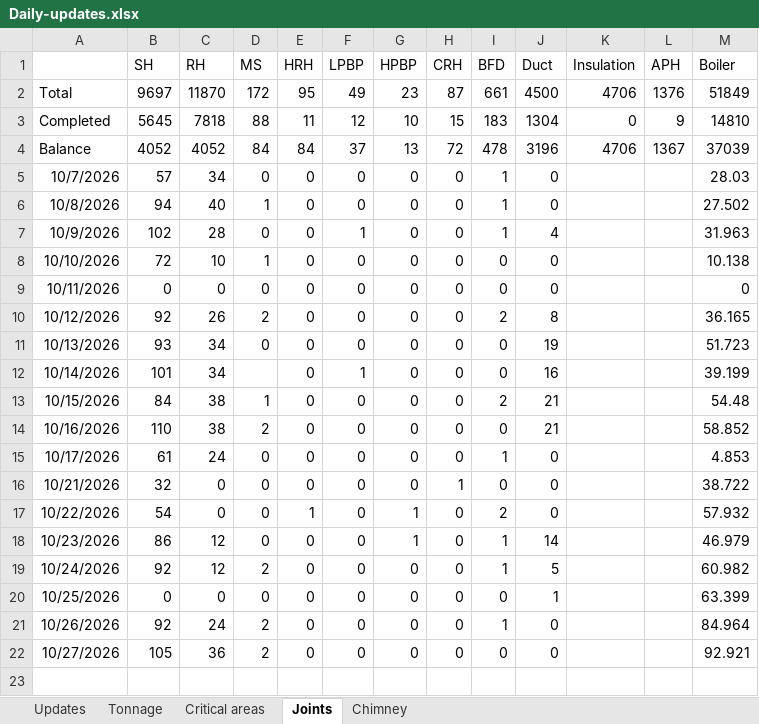
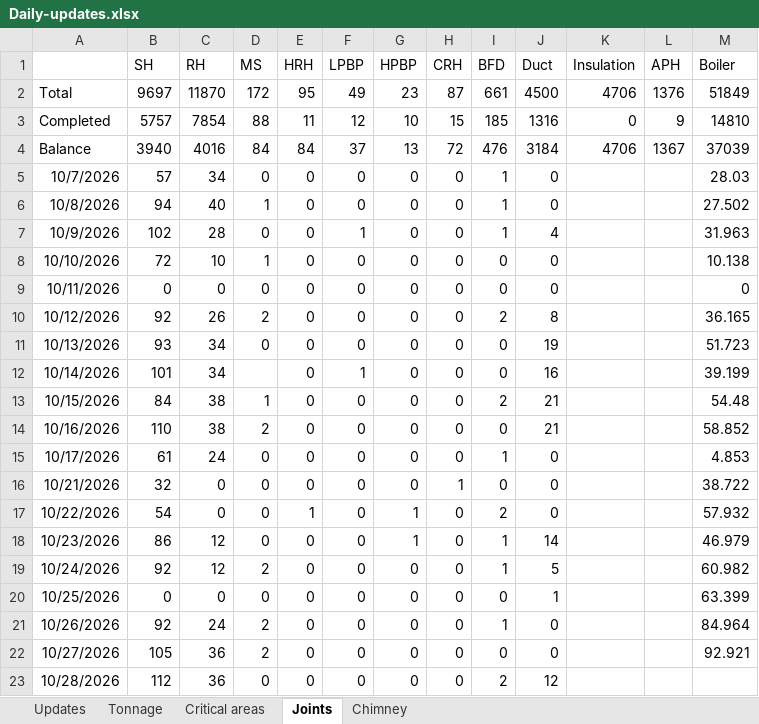
Before and after one commit to kaimal-abu/Project-Dashboard, an Excel workbook: Daily-updates.xlsx, sheet Joints, drawn as a sheet; values as stored, in another font and other column widths than the file's, no borders; the diff names each change by its address in the sheet, - before the commit and + after, or states it on an @@ line.

Commit message:
Add files via upload

```diff
--- a/Daily-updates.xlsx (sheet Joints)
+++ b/Daily-updates.xlsx (sheet Joints)
-B3 (SH): 5645
+B3 (SH): 5757
-C3 (RH): 7818
+C3 (RH): 7854
-I3 (BFD): 183
+I3 (BFD): 185
-J3 (Duct): 1304
+J3 (Duct): 1316
-B4 (SH): 4052
+B4 (SH): 3940
-C4 (RH): 4052
+C4 (RH): 4016
-I4 (BFD): 478
+I4 (BFD): 476
-J4 (Duct): 3196
+J4 (Duct): 3184
+row 23: 10/28/2026 | 112 | 36 | 0 | 0 | 0 | 0 | 0 | 2 | 12
```
Also changed, not shown: sheet Updates, sheet Critical areas.
